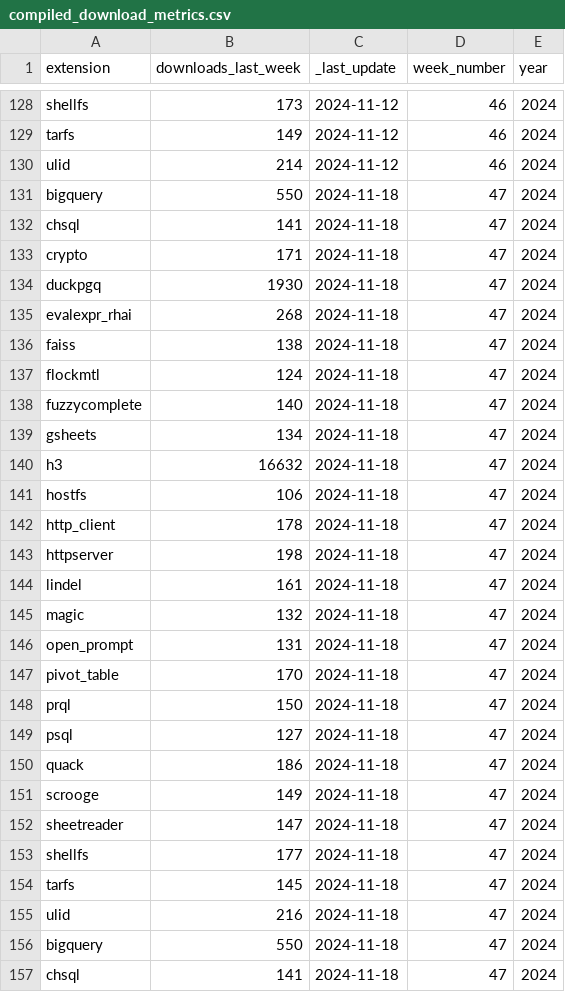
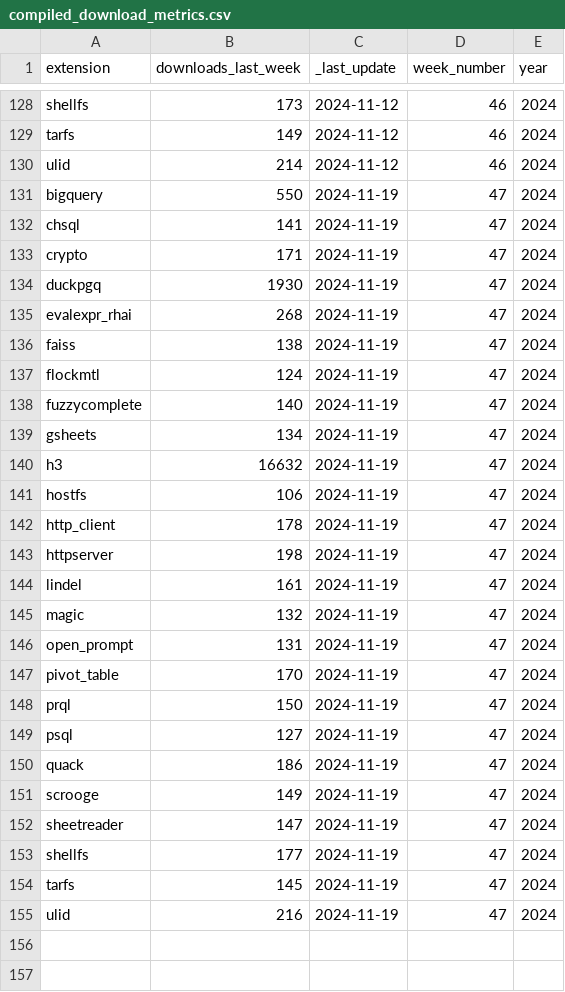
Before and after one commit to Dtenwolde/duckdb-community-extension-analysis, a CSV file: compiled_download_metrics.csv, drawn as a sheet; only a part is shown, gaps mark what is left out; the diff covers the shown part only.

Commit message:
Updated the data

```diff
--- a/compiled_download_metrics.csv
+++ b/compiled_download_metrics.csv
@@ -130,28 +130,26 @@ tarfs,149,2024-11-12,46,2024
 ulid,214,2024-11-12,46,2024
-bigquery,550,2024-11-18,47,2024
-chsql,141,2024-11-18,47,2024
-crypto,171,2024-11-18,47,2024
-duckpgq,1930,2024-11-18,47,2024
-evalexpr_rhai,268,2024-11-18,47,2024
-faiss,138,2024-11-18,47,2024
-flockmtl,124,2024-11-18,47,2024
-fuzzycomplete,140,2024-11-18,47,2024
-gsheets,134,2024-11-18,47,2024
-h3,16632,2024-11-18,47,2024
-hostfs,106,2024-11-18,47,2024
-http_client,178,2024-11-18,47,2024
-httpserver,198,2024-11-18,47,2024
-lindel,161,2024-11-18,47,2024
-magic,132,2024-11-18,47,2024
-open_prompt,131,2024-11-18,47,2024
-pivot_table,170,2024-11-18,47,2024
-prql,150,2024-11-18,47,2024
-psql,127,2024-11-18,47,2024
-quack,186,2024-11-18,47,2024
-scrooge,149,2024-11-18,47,2024
-sheetreader,147,2024-11-18,47,2024
-shellfs,177,2024-11-18,47,2024
-tarfs,145,2024-11-18,47,2024
-ulid,216,2024-11-18,47,2024
-bigquery,550,2024-11-18,47,2024
-chsql,141,2024-11-18,47,2024
+bigquery,550,2024-11-19,47,2024
+chsql,141,2024-11-19,47,2024
+crypto,171,2024-11-19,47,2024
+duckpgq,1930,2024-11-19,47,2024
+evalexpr_rhai,268,2024-11-19,47,2024
+faiss,138,2024-11-19,47,2024
+flockmtl,124,2024-11-19,47,2024
+fuzzycomplete,140,2024-11-19,47,2024
+gsheets,134,2024-11-19,47,2024
+h3,16632,2024-11-19,47,2024
+hostfs,106,2024-11-19,47,2024
+http_client,178,2024-11-19,47,2024
+httpserver,198,2024-11-19,47,2024
+lindel,161,2024-11-19,47,2024
+magic,132,2024-11-19,47,2024
+open_prompt,131,2024-11-19,47,2024
+pivot_table,170,2024-11-19,47,2024
+prql,150,2024-11-19,47,2024
+psql,127,2024-11-19,47,2024
+quack,186,2024-11-19,47,2024
+scrooge,149,2024-11-19,47,2024
+sheetreader,147,2024-11-19,47,2024
+shellfs,177,2024-11-19,47,2024
+tarfs,145,2024-11-19,47,2024
+ulid,216,2024-11-19,47,2024
```
Also changed, not shown: 23 removed rows elsewhere in this file, 3 other files.
